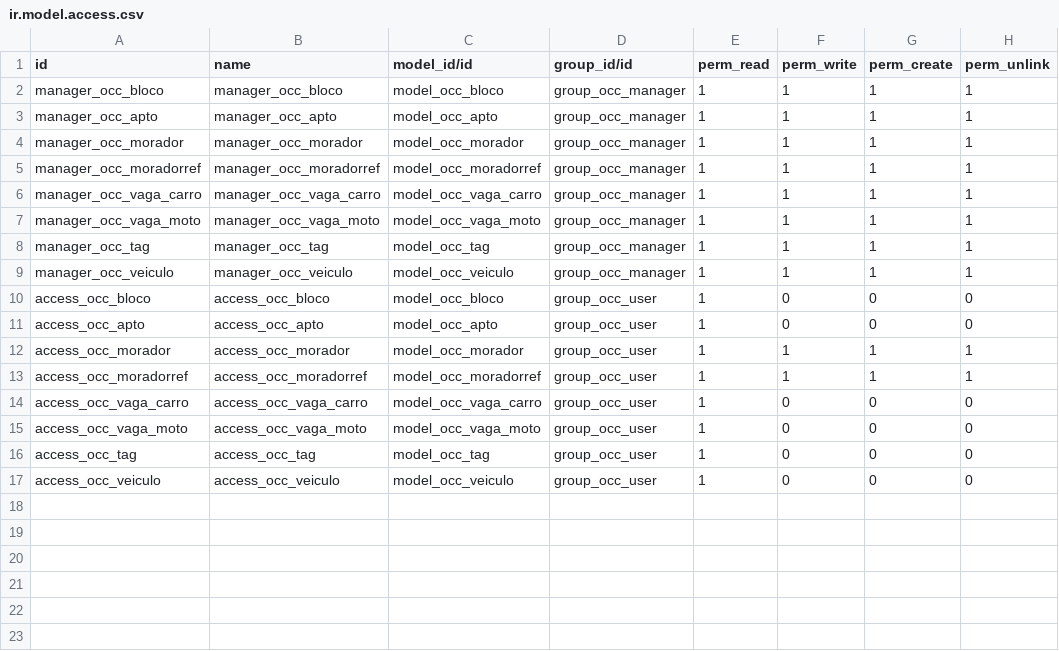
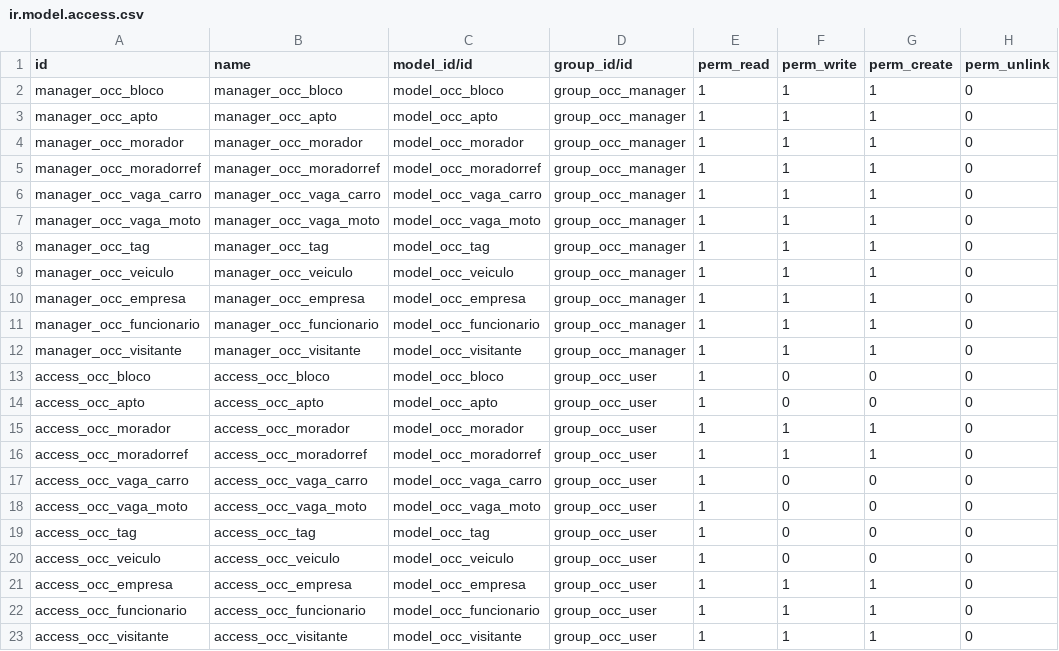
Before and after one commit to TemosEngenharia/odoo-condominios, a CSV file: oc_base/security/ir.model.access.csv, drawn as a sheet.

```diff
--- a/oc_base/security/ir.model.access.csv
+++ b/oc_base/security/ir.model.access.csv
@@ -1,14 +1,17 @@
 id,name,model_id/id,group_id/id,perm_read,perm_write,perm_create,perm_unlink
-manager_occ_bloco,manager_occ_bloco,model_occ_bloco,group_occ_manager,1,1,1,1
-manager_occ_apto,manager_occ_apto,model_occ_apto,group_occ_manager,1,1,1,1
-manager_occ_morador,manager_occ_morador,model_occ_morador,group_occ_manager,1,1,1,1
-manager_occ_moradorref,manager_occ_moradorref,model_occ_moradorref,group_occ_manager,1,1,1,1
-manager_occ_vaga_carro,manager_occ_vaga_carro,model_occ_vaga_carro,group_occ_manager,1,1,1,1
-manager_occ_vaga_moto,manager_occ_vaga_moto,model_occ_vaga_moto,group_occ_manager,1,1,1,1
-manager_occ_tag,manager_occ_tag,model_occ_tag,group_occ_manager,1,1,1,1
-manager_occ_veiculo,manager_occ_veiculo,model_occ_veiculo,group_occ_manager,1,1,1,1
+manager_occ_bloco,manager_occ_bloco,model_occ_bloco,group_occ_manager,1,1,1,0
+manager_occ_apto,manager_occ_apto,model_occ_apto,group_occ_manager,1,1,1,0
+manager_occ_morador,manager_occ_morador,model_occ_morador,group_occ_manager,1,1,1,0
+manager_occ_moradorref,manager_occ_moradorref,model_occ_moradorref,group_occ_manager,1,1,1,0
+manager_occ_vaga_carro,manager_occ_vaga_carro,model_occ_vaga_carro,group_occ_manager,1,1,1,0
+manager_occ_vaga_moto,manager_occ_vaga_moto,model_occ_vaga_moto,group_occ_manager,1,1,1,0
+manager_occ_tag,manager_occ_tag,model_occ_tag,group_occ_manager,1,1,1,0
+manager_occ_veiculo,manager_occ_veiculo,model_occ_veiculo,group_occ_manager,1,1,1,0
+manager_occ_empresa,manager_occ_empresa,model_occ_empresa,group_occ_manager,1,1,1,0
+manager_occ_funcionario,manager_occ_funcionario,model_occ_funcionario,group_occ_manager,1,1,1,0
+manager_occ_visitante,manager_occ_visitante,model_occ_visitante,group_occ_manager,1,1,1,0
 access_occ_bloco,access_occ_bloco,model_occ_bloco,group_occ_user,1,0,0,0
 access_occ_apto,access_occ_apto,model_occ_apto,group_occ_user,1,0,0,0
-access_occ_morador,access_occ_morador,model_occ_morador,group_occ_user,1,1,1,1
-access_occ_moradorref,access_occ_moradorref,model_occ_moradorref,group_occ_user,1,1,1,1
+access_occ_morador,access_occ_morador,model_occ_morador,group_occ_user,1,1,1,0
+access_occ_moradorref,access_occ_moradorref,model_occ_moradorref,group_occ_user,1,1,1,0
 access_occ_vaga_carro,access_occ_vaga_carro,model_occ_vaga_carro,group_occ_user,1,0,0,0
@@ -17 +20,4 @@ access_occ_tag,access_occ_tag,model_occ_tag,group_occ_user,1,0,0,0
 access_occ_veiculo,access_occ_veiculo,model_occ_veiculo,group_occ_user,1,0,0,0
+access_occ_empresa,access_occ_empresa,model_occ_empresa,group_occ_user,1,1,1,0
+access_occ_funcionario,access_occ_funcionario,model_occ_funcionario,group_occ_user,1,1,1,0
+access_occ_visitante,access_occ_visitante,model_occ_visitante,group_occ_user,1,1,1,0
```
Also changed, not shown: oc_virdi/security/ir.model.access.csv.
